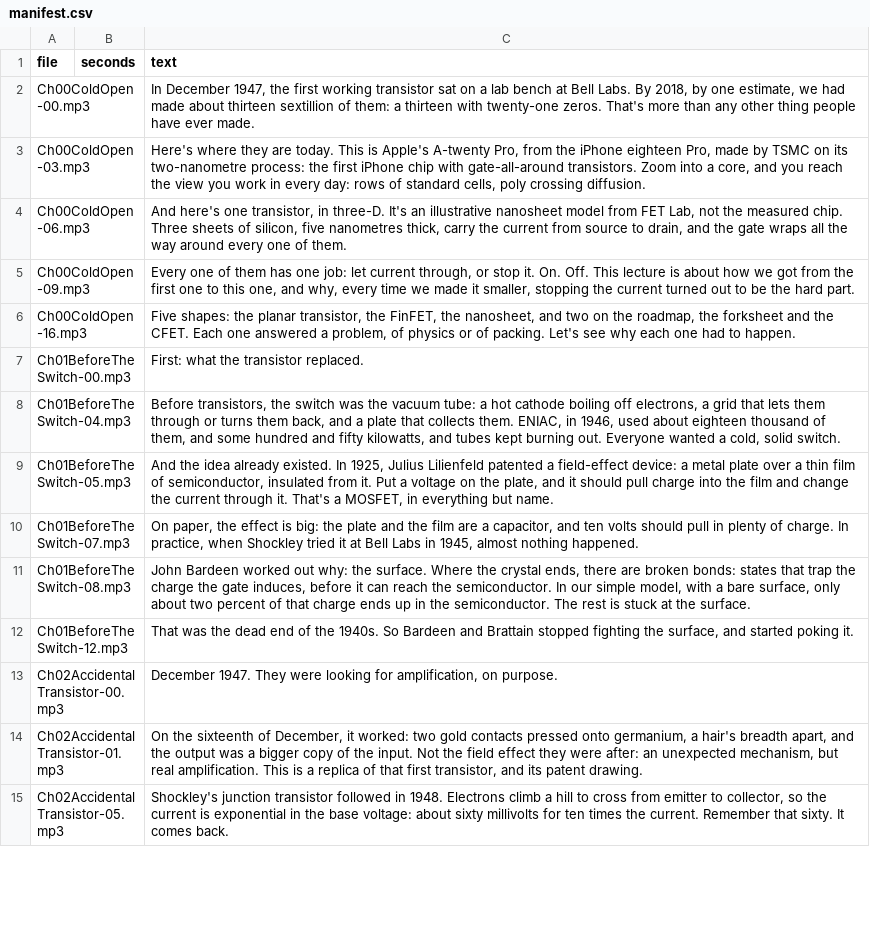
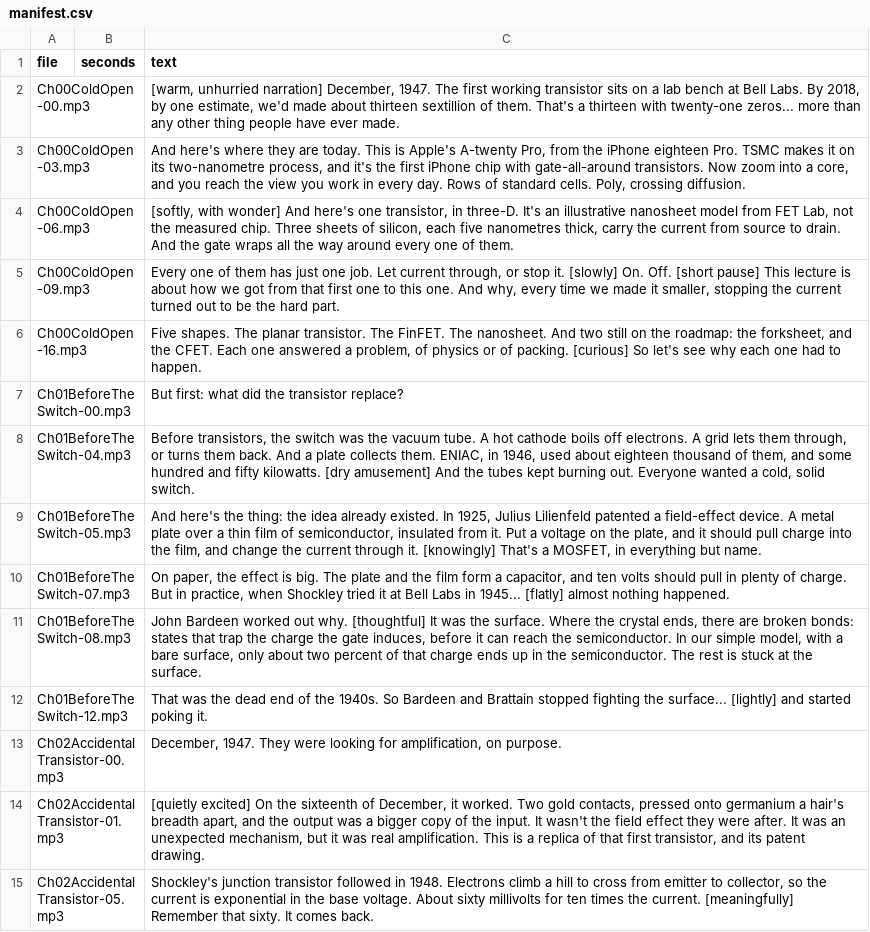
Before and after one commit to Ehsanul-Karim-Pappu/vlsi-notebook, a CSV file: lectures/01-transistor-evolution/narration/en-core/manifest.csv, drawn as a sheet; only a part is shown; the diff covers the shown part only; the diff names each change by its address in the sheet, - before the commit and + after, or states it on an @@ line.

Commit message:
Lecture 1: a more natural voice-over script (Eleven v4 audio tags), and fix the movie cut

```diff
--- a/lectures/01-transistor-evolution/narration/en-core/manifest.csv
+++ b/lectures/01-transistor-evolution/narration/en-core/manifest.csv
-C2 (text): In December 1947, the first working transistor sat on a lab bench at Bell Labs. By 2018, by one estimate, we had made about thirteen sextillion of them: a thirteen with twenty-one zeros. That's more than…
+C2 (text): [warm, unhurried narration] December, 1947. The first working transistor sits on a lab bench at Bell Labs. By 2018, by one estimate, we'd made about thirteen sextillion of them. That's a thirteen with twenty-one zeros... more than…
-C3 (text): Here's where they are today. This is Apple's A-twenty Pro, from the iPhone eighteen Pro, made by TSMC on its two-nanometre process: the first iPhone chip with gate-all-around transistors. Zoom into a core, and you reach the view you work in every day: rows of standard cells, poly crossing diffusion.
+C3 (text): And here's where they are today. This is Apple's A-twenty Pro, from the iPhone eighteen Pro. TSMC makes it on its two-nanometre process, and it's the first iPhone chip with gate-all-around transistors. Now zoom into a core, and you reach the view you work in every day. Rows of standard cells. Poly, crossing diffusion.
-C4 (text): And here's one transistor, in three-D. It's an illustrative nanosheet model from FET Lab, not the measured chip. Three sheets of silicon, five nanometres thick, carry the current from source to drain, and the gate…
+C4 (text): [softly, with wonder] And here's one transistor, in three-D. It's an illustrative nanosheet model from FET Lab, not the measured chip. Three sheets of silicon, each five nanometres thick, carry the current from source to drain. And the gate…
-C5 (text): …them has one job: let current through, or stop it. On. Off. This lecture is about how we got from the first one to this one, and why, every…
+C5 (text): …them has just one job. Let current through, or stop it. [slowly] On. Off. [short pause] This lecture is about how we got from that first one to this one. And why, every…
-C6 (text): Five shapes: the planar transistor, the FinFET, the nanosheet, and two on the roadmap, the forksheet and the CFET. Each one answered a problem, of physics or of packing. Let's see why…
+C6 (text): Five shapes. The planar transistor. The FinFET. The nanosheet. And two still on the roadmap: the forksheet, and the CFET. Each one answered a problem, of physics or of packing. [curious] So let's see why…
-C7 (text): First: what the transistor replaced.
+C7 (text): But first: what did the transistor replace?
-C8 (text): …the vacuum tube: a hot cathode boiling off electrons, a grid that lets them through or turns them back, and a plate that collects them. ENIAC, in 1946, used about eighteen thousand of them, and some hundred and fifty kilowatts, and tubes kept…
+C8 (text): …the vacuum tube. A hot cathode boils off electrons. A grid lets them through, or turns them back. And a plate collects them. ENIAC, in 1946, used about eighteen thousand of them, and some hundred and fifty kilowatts. [dry amusement] And the tubes kept…
-C9 (text): And the idea already existed. In 1925, Julius Lilienfeld patented a field-effect device: a metal plate over a thin film of semiconductor, insulated from it. Put a voltage on the plate, and it should pull charge into the film and change the current through it. That's a…
+C9 (text): And here's the thing: the idea already existed. In 1925, Julius Lilienfeld patented a field-effect device. A metal plate over a thin film of semiconductor, insulated from it. Put a voltage on the plate, and it should pull charge into the film, and change the current through it. [knowingly] That's a…
-C10 (text): …effect is big: the plate and the film are a capacitor, and ten volts should pull in plenty of charge. In practice, when Shockley tried it at Bell Labs in 1945, almost nothing…
+C10 (text): …effect is big. The plate and the film form a capacitor, and ten volts should pull in plenty of charge. But in practice, when Shockley tried it at Bell Labs in 1945... [flatly] almost nothing…
-C11 (text): …worked out why: the surface.…
+C11 (text): …worked out why. [thoughtful] It was the surface.…
-C12 (text): …fighting the surface, and started…
+C12 (text): …fighting the surface... [lightly] and started…
-C13 (text): December 1947. They…
+C13 (text): December, 1947. They…
-C14 (text): On the sixteenth of December, it worked: two gold contacts pressed onto germanium, a hair's breadth apart, and the output was a bigger copy of the input. Not the field effect they were after: an unexpected mechanism, but real amplification.…
+C14 (text): [quietly excited] On the sixteenth of December, it worked. Two gold contacts, pressed onto germanium a hair's breadth apart, and the output was a bigger copy of the input. It wasn't the field effect they were after. It was an unexpected mechanism, but it was real amplification.…
-C15 (text): …the base voltage: about sixty millivolts for ten times the current. Remember that…
+C15 (text): …the base voltage. About sixty millivolts for ten times the current. [meaningfully] Remember that…
```
Also changed, not shown: 58 edited cells elsewhere in this file, 4 other files.
